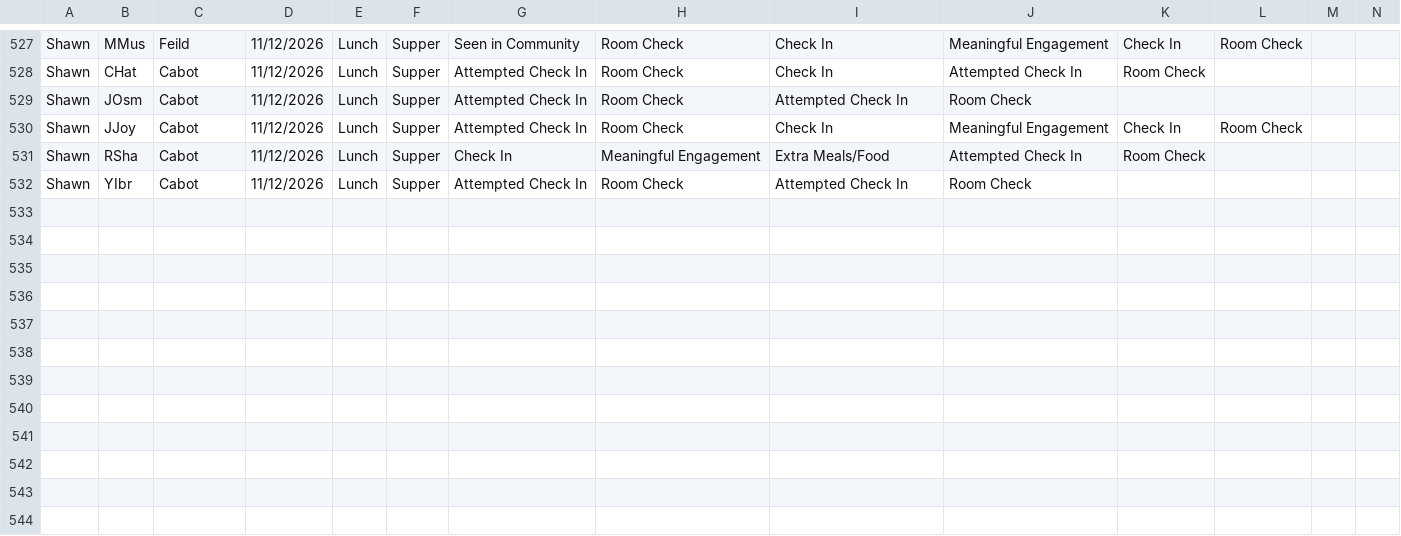
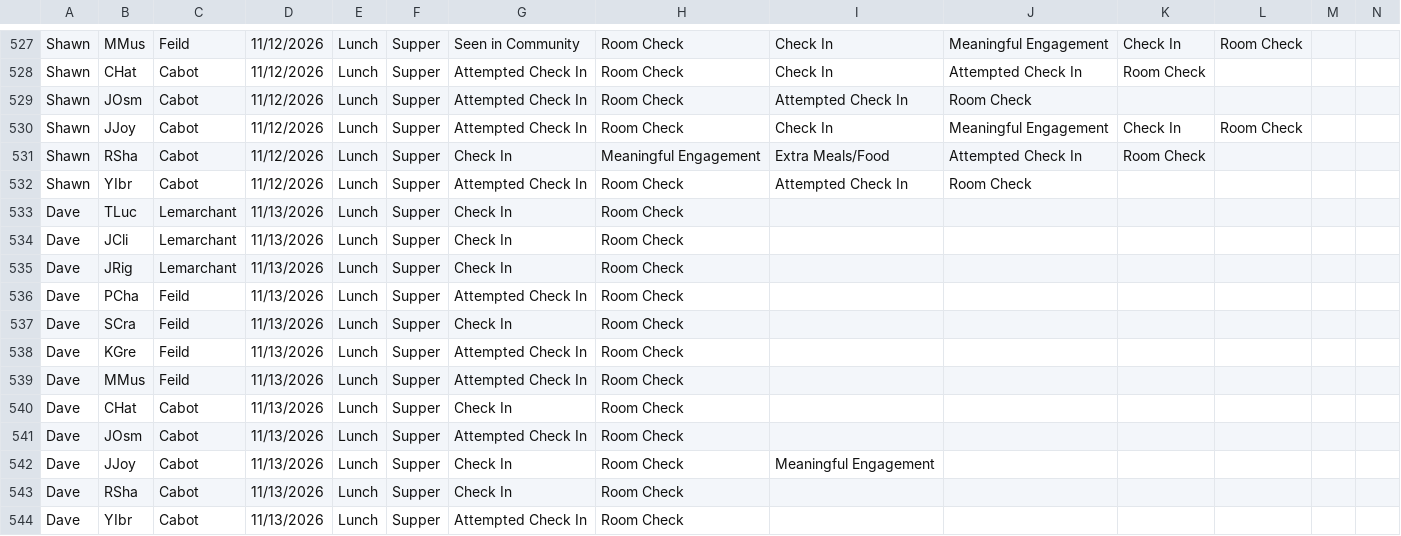
Before and after one commit to rcahill-code/homes-live, a CSV file: data/homes.csv, drawn as a sheet; only a part is shown, gaps mark what is left out; rows hold the shown columns only; the diff names each change by its address in the sheet, - before the commit and + after, or states it on an @@ line.

```diff
--- a/data/homes.csv
+++ b/data/homes.csv
+row 533: Dave | TLuc | Lemarchant | 11/13/2026 | Lunch | Supper | Check In | Room Check
+row 534: Dave | JCli | Lemarchant | 11/13/2026 | Lunch | Supper | Check In | Room Check
+row 535: Dave | JRig | Lemarchant | 11/13/2026 | Lunch | Supper | Check In | Room Check
+row 536: Dave | PCha | Feild | 11/13/2026 | Lunch | Supper | Attempted Check In | Room Check
+row 537: Dave | SCra | Feild | 11/13/2026 | Lunch | Supper | Check In | Room Check
+row 538: Dave | KGre | Feild | 11/13/2026 | Lunch | Supper | Attempted Check In | Room Check
+row 539: Dave | MMus | Feild | 11/13/2026 | Lunch | Supper | Attempted Check In | Room Check
+row 540: Dave | CHat | Cabot | 11/13/2026 | Lunch | Supper | Check In | Room Check
+row 541: Dave | JOsm | Cabot | 11/13/2026 | Lunch | Supper | Attempted Check In | Room Check
+row 542: Dave | JJoy | Cabot | 11/13/2026 | Lunch | Supper | Check In | Room Check | Meaningful Engagement
+row 543: Dave | RSha | Cabot | 11/13/2026 | Lunch | Supper | Check In | Room Check
+row 544: Dave | YIbr | Cabot | 11/13/2026 | Lunch | Supper | Attempted Check In | Room Check
```
